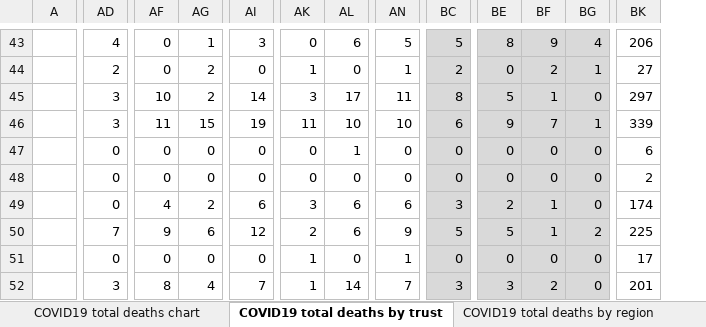
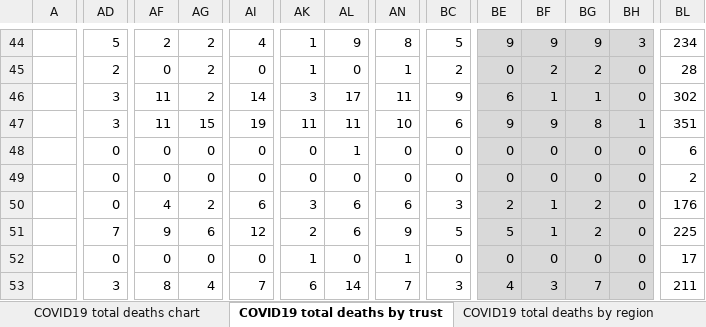
Before and after one commit to psychty/another_covid_repo, an Excel workbook: refreshed_daily_deaths_trust.xlsx, sheet COVID19 total deaths by trust, drawn as a sheet; only a part is shown, gaps mark what is left out; values as stored, in another font and other column widths than the file's, no borders; addresses are those after the commit; the diff covers the shown part only; the diff names each change by its address in the sheet, - before the commit and + after, or states it on an @@ line.

```diff
--- a/refreshed_daily_deaths_trust.xlsx (sheet COVID19 total deaths by trust)
+++ b/refreshed_daily_deaths_trust.xlsx (sheet COVID19 total deaths by trust)
+column BG, rows 44-53: 9 | 2 | 1 | 8 | 0 | 0 | 2 | 2 | 0 | 7
-AD44: 4
+AD44: 5
-AF44: 0
+AF44: 2
-AG44: 1
+AG44: 2
-AI44: 3
+AI44: 4
-AK44: 0
+AK44: 1
-AL44: 6
+AL44: 9
-AN44: 5
+AN44: 8
-BC44:BC53 fill: #D9D9D9
+BC44:BC53 fill: none
-BE44: 8
+BE44: 9
-BH44: 4
+BH44: 3
-BL44: 206
+BL44: 234
-BH45: 1
+BH45: 0
-BL45: 27
+BL45: 28
-AF46: 10
+AF46: 11
-BC46: 8
+BC46: 9
-BE46: 5
+BE46: 6
-BL46: 297
+BL46: 302
-AL47: 10
+AL47: 11
-BF47: 7
+BF47: 9
-BL47: 339
+BL47: 351
-BL50: 174
+BL50: 176
-BH51: 2
+BH51: 0
-AK53: 1
+AK53: 6
-BE53: 3
+BE53: 4
-BF53: 2
+BF53: 3
-BL53: 201
+BL53: 211
```
Also changed, not shown: 4 added rows, 2 removed rows, 379 edited cells and cell formats elsewhere in this sheet, sheet COVID19 total deaths by region, sheet COVID19 total deaths by age, sheet COVID19 total deaths chart, charts or pictures, 9 other files.
